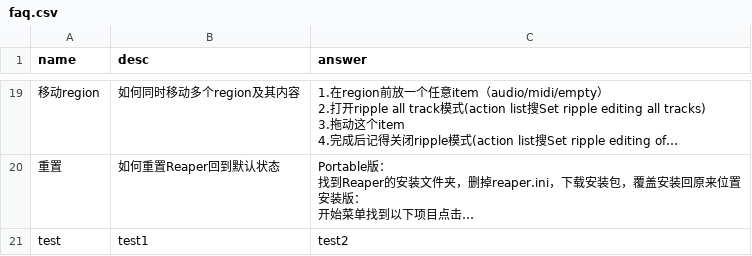
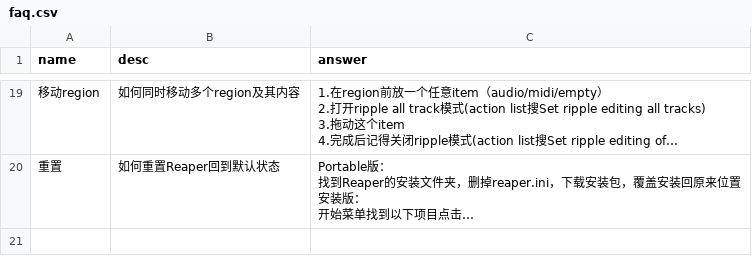
Before and after one commit to REAPER-CN/reabot.REAPER-CN, a CSV file: faq.csv, drawn as a sheet; only a part is shown, gaps mark what is left out; long unchanged cells end in …; the diff names each change by its address in the sheet, - before the commit and + after, or states it on an @@ line.

Commit message:
取消上一次更改

```diff
--- a/faq.csv
+++ b/faq.csv
-row 21: test | test1 | test2
```
